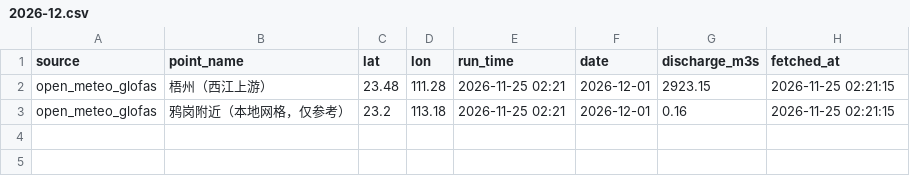
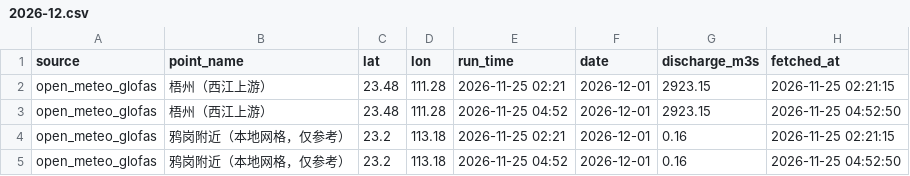
Before and after one commit to vivihine/yagang-tidewatch, a CSV file: data/glofas/2026-12.csv, drawn as a sheet; the diff names each change by its address in the sheet, - before the commit and + after, or states it on an @@ line.

```diff
--- a/data/glofas/2026-12.csv
+++ b/data/glofas/2026-12.csv
+row 3: open_meteo_glofas | 梧州（西江上游） | 23.48 | 111.28 | 2026-11-25 04:52 | 2026-12-01 | 2923.15 | 2026-11-25 04:52:50
+row 5: open_meteo_glofas | 鸦岗附近（本地网格，仅参考） | 23.2 | 113.18 | 2026-11-25 04:52 | 2026-12-01 | 0.16 | 2026-11-25 04:52:50
```
Also changed, not shown: data/glofas/2026-11.csv, data/gz_highlow/2026-11.csv, 11 other files.
